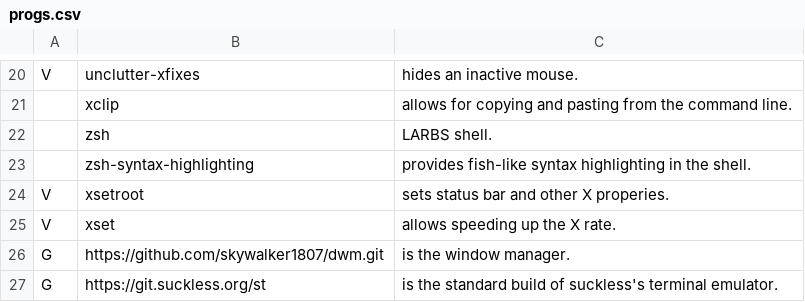
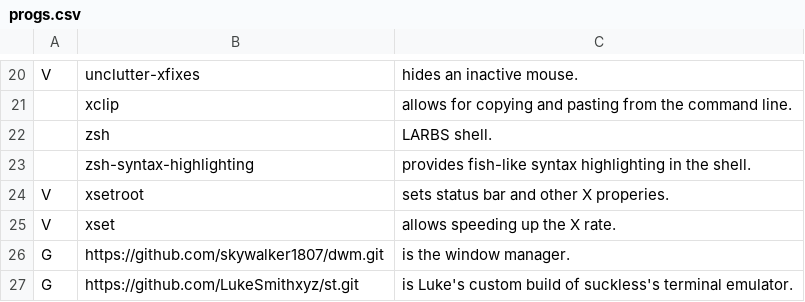
Before and after one commit to skywalker1807/voidrice, a CSV file: progs.csv, drawn as a sheet; only a part is shown, gaps mark what is left out.

Commit message:
Update progs.csv

```diff
--- a/progs.csv
+++ b/progs.csv
@@ -26,2 +26,2 @@ V,xset,"allows speeding up the X rate."
 G,https://github.com/skywalker1807/dwm.git,"is the window manager."
-G,https://git.suckless.org/st,"is the standard build of suckless's terminal emulator."
+G,https://github.com/LukeSmithxyz/st.git,"is Luke's custom build of suckless's terminal emulator."
```
